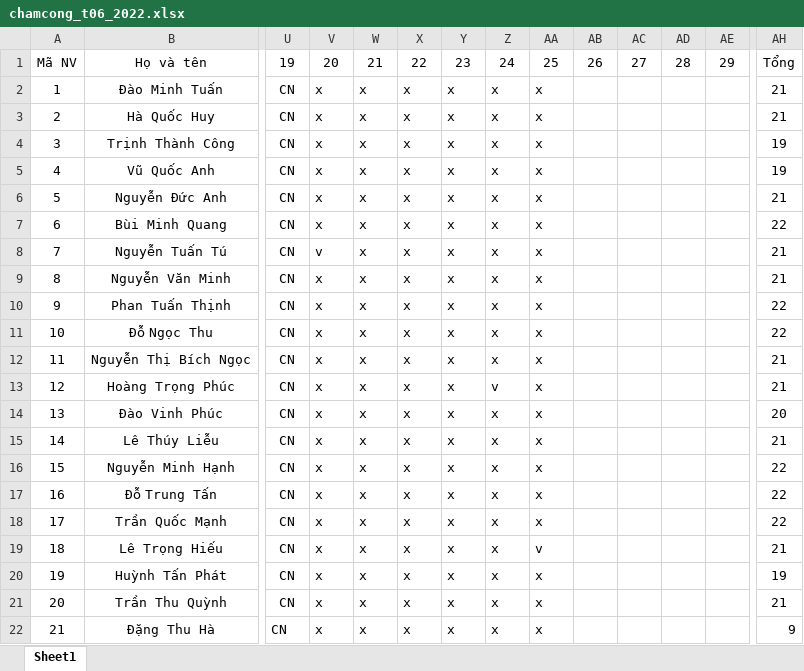
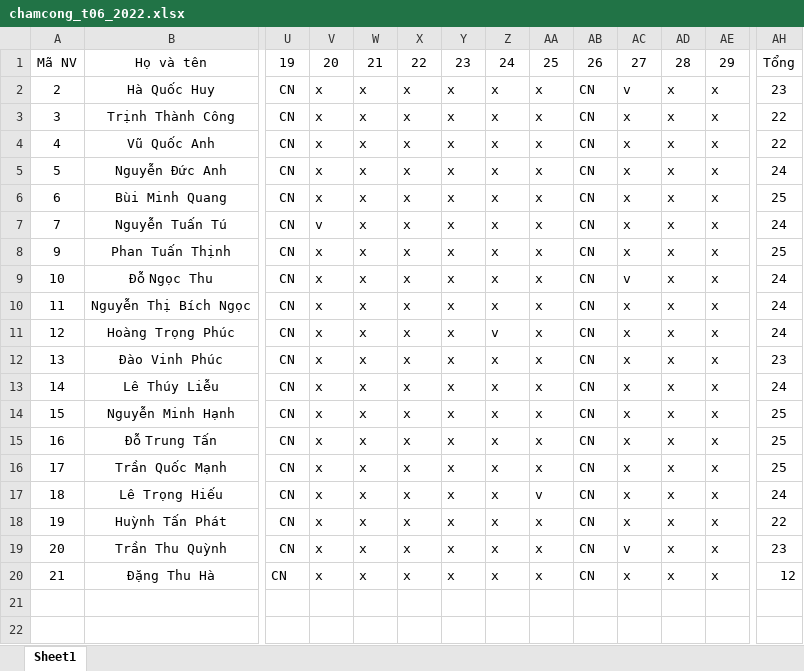
Before and after one commit to edosin01/hr-management, an Excel workbook: assets/SourceFile/chamcong_t06_2022.xlsx, sheet Sheet1, drawn as a sheet; only a part is shown, gaps mark what is left out; values as stored, in another font and other column widths than the file's, no borders; conditional formats not drawn; removed rows and columns are numbered as before the commit, all else as after; rows hold the shown columns only; the diff names each change by its address in the sheet, - before the commit and + after, or states it on an @@ line.

```diff
--- a/assets/SourceFile/chamcong_t06_2022.xlsx (sheet Sheet1)
+++ b/assets/SourceFile/chamcong_t06_2022.xlsx (sheet Sheet1)
-row 2: 1 | Đào Minh Tuấn | CN | x | x | x | x | x | x |  |  |  |  | 21
-AB2:AB7: (empty)
+AB2:AB7: CN
-AC2: (empty)
+AC2: v
-AD2:AD7: (empty)
+AD2:AD7: x
-AE2:AE7: (empty)
+AE2:AE7: x
-AH2: 21
+AH2: 23
-AC3:AC7: (empty)
+AC3:AC7: x
-AH3:AH4: 19
+AH3:AH4: 22
-AH5: 21
+AH5: 24
-AH6: 22
+AH6: 25
-AH7: 21
+AH7: 24
-row 9: 8 | Nguyễn Văn Minh | CN | x | x | x | x | x | x |  |  |  |  | 21
-AB8:AB20: (empty)
+AB8:AB20: CN
-AC8: (empty)
+AC8: x
-AD8:AD20: (empty)
+AD8:AD20: x
-AE8:AE20: (empty)
+AE8:AE20: x
-AH8: 22
+AH8: 25
-AC9: (empty)
+AC9: v
-AH9: 22
+AH9: 24
-AC10:AC18: (empty)
+AC10:AC18: x
-AH10:AH11: 21
+AH10:AH11: 24
-AH12: 20
+AH12: 23
-AH13: 21
+AH13: 24
-AH14:AH16: 22
+AH14:AH16: 25
-AH17: 21
+AH17: 24
-AH18: 19
+AH18: 22
-AC19: (empty)
+AC19: v
-AH19: 21
+AH19: 23
-AC20: (empty)
+AC20: x
-AH20: 9
+AH20: 12
```
Also changed, not shown: assets/SourceFile/chamcong_t05_2022.xlsx, assets/SourceFile/tinhluong_t05_2022.xlsx, 21 other files.
